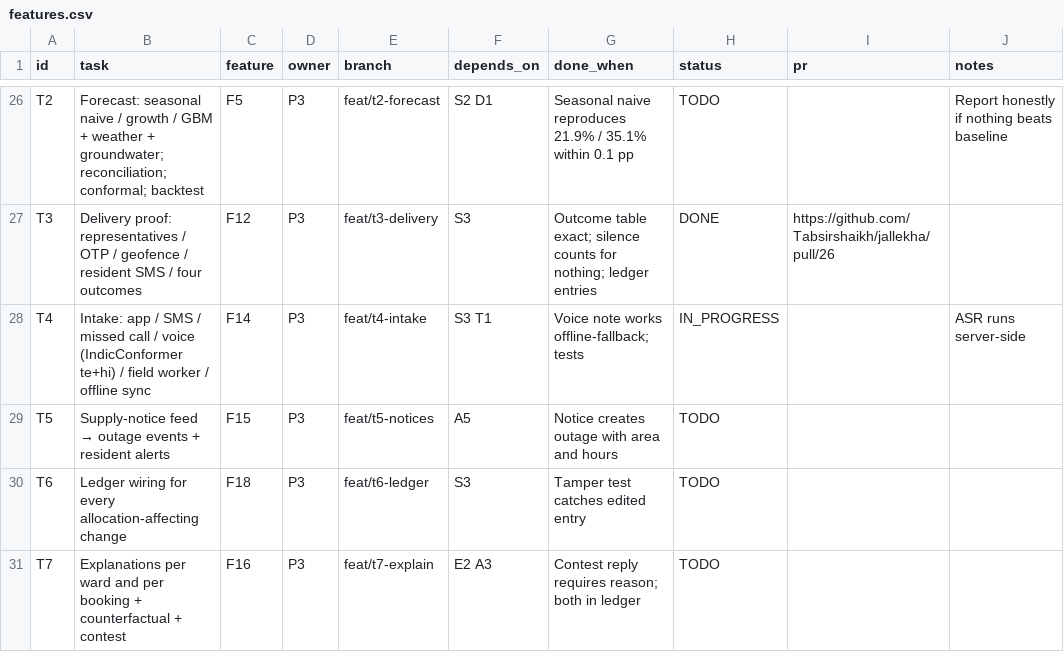
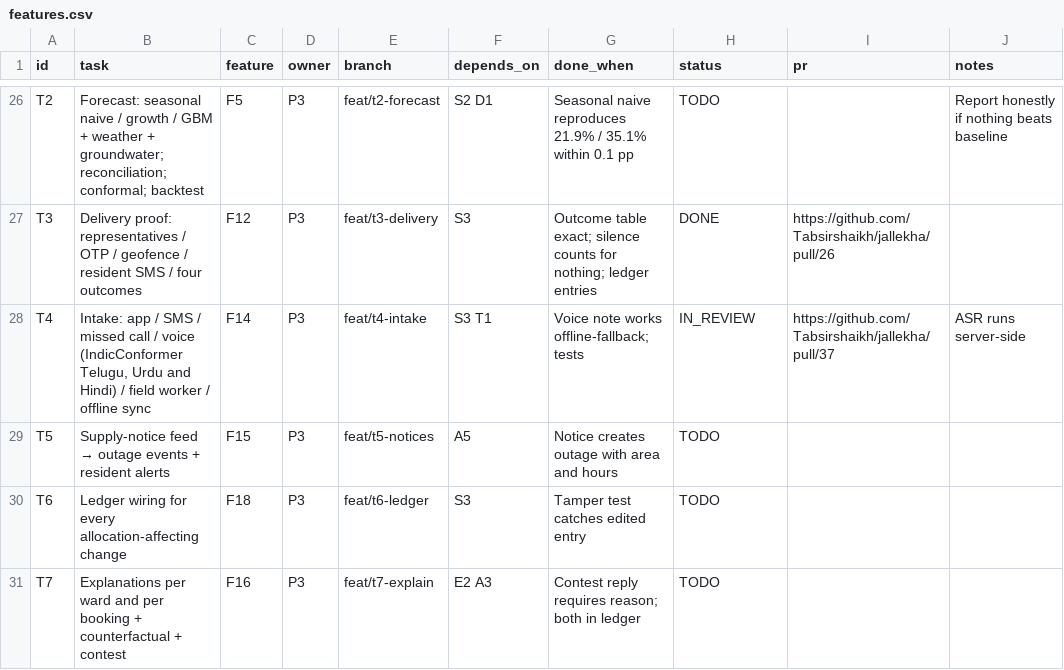
Before and after one commit to Tabsirshaikh/jallekha, a CSV file: docs/features.csv, drawn as a sheet; only a part is shown, gaps mark what is left out.

```diff
--- a/docs/features.csv
+++ b/docs/features.csv
@@ -27,3 +27,3 @@
 "T3","Delivery proof: representatives / OTP / geofence / resident SMS / four outcomes","F12","P3","feat/t3-delivery","S3","Outcome table exact; silence counts for nothing; ledger entries","DONE","https://github.com/Tabsirshaikh/jallekha/pull/26",""
-"T4","Intake: app / SMS / missed call / voice (IndicConformer te+hi) / field worker / offline sync","F14","P3","feat/t4-intake","S3 T1","Voice note works offline-fallback; tests","IN_PROGRESS","","ASR runs server-side"
+"T4","Intake: app / SMS / missed call / voice (IndicConformer Telugu, Urdu and Hindi) / field worker / offline sync","F14","P3","feat/t4-intake","S3 T1","Voice note works offline-fallback; tests","IN_REVIEW","https://github.com/Tabsirshaikh/jallekha/pull/37","ASR runs server-side"
 "T5","Supply-notice feed → outage events + resident alerts","F15","P3","feat/t5-notices","A5","Notice creates outage with area and hours","TODO","",""
```
Also changed, not shown: 1 other file.
